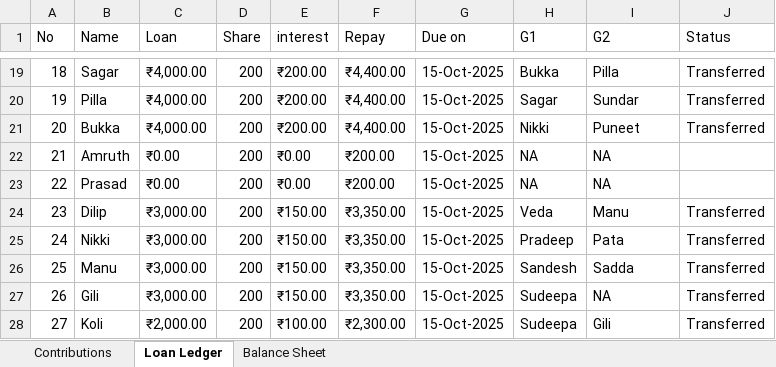
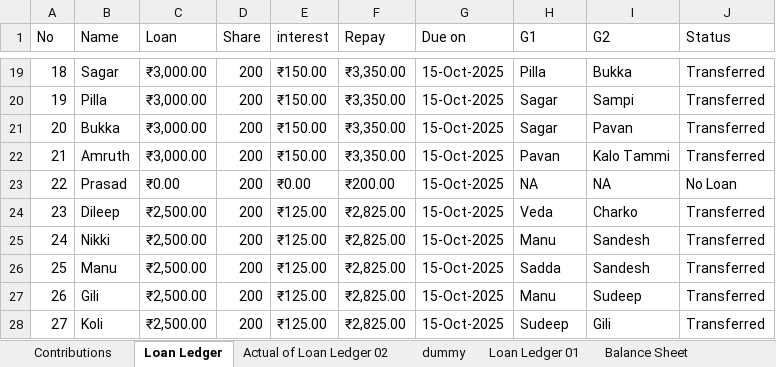
Before and after one commit to naveena-s/ganeshaya, an Excel workbook: data.xlsx, sheet Loan Ledger, drawn as a sheet; only a part is shown, gaps mark what is left out; values as stored, in another font and other column widths than the file's, no cell formats; charts and pictures and conditional formats not drawn; the diff covers the shown part only; the diff names each change by its address in the sheet, - before the commit and + after, or states it on an @@ line.

```diff
--- a/data.xlsx (sheet Loan Ledger)
+++ b/data.xlsx (sheet Loan Ledger)
+sheet tab: Actual of Loan Ledger 02
+sheet tab: dummy
+sheet tab: Loan Ledger 01
-C19:C21 (Loan): ₹4,000.00
+C19:C21 (Loan): ₹3,000.00
-E19:E21 (interest): ₹200.00
+E19:E21 (interest): ₹150.00
-F19:F21 (Repay): ₹4,400.00
+F19:F21 (Repay): ₹3,350.00
-H19 (G1): Bukka
+H19 (G1): Pilla
-I19 (G2): Pilla
+I19 (G2): Bukka
-I20 (G2): Sundar
+I20 (G2): Sampi
-H21 (G1): Nikki
+H21 (G1): Sagar
-I21 (G2): Puneet
+I21 (G2): Pavan
-C22 (Loan): ₹0.00
+C22 (Loan): ₹3,000.00
-E22 (interest): ₹0.00
+E22 (interest): ₹150.00
-F22 (Repay): ₹200.00
+F22 (Repay): ₹3,350.00
-H22 (G1): NA
+H22 (G1): Pavan
-I22 (G2): NA
+I22 (G2): Kalo Tammi
-J22 (Status): (empty)
+J22 (Status): Transferred
-J23 (Status): (empty)
+J23 (Status): No Loan
-B24 (Name): Dilip
+B24 (Name): Dileep
-C24:C27 (Loan): ₹3,000.00
+C24:C27 (Loan): ₹2,500.00
-E24:E27 (interest): ₹150.00
+E24:E27 (interest): ₹125.00
-F24:F27 (Repay): ₹3,350.00
+F24:F27 (Repay): ₹2,825.00
-I24 (G2): Manu
+I24 (G2): Charko
-H25 (G1): Pradeep
+H25 (G1): Manu
-I25 (G2): Pata
+I25 (G2): Sandesh
-H26 (G1): Sandesh
+H26 (G1): Sadda
-I26 (G2): Sadda
+I26 (G2): Sandesh
-H27 (G1): Sudeepa
+H27 (G1): Manu
-I27 (G2): NA
+I27 (G2): Sudeep
-C28 (Loan): ₹2,000.00
+C28 (Loan): ₹2,500.00
-E28 (interest): ₹100.00
+E28 (interest): ₹125.00
-F28 (Repay): ₹2,300.00
+F28 (Repay): ₹2,825.00
-H28 (G1): Sudeepa
+H28 (G1): Sudeep
```
Also changed, not shown: 99 edited cells elsewhere in this sheet, cell formats, charts or pictures.
